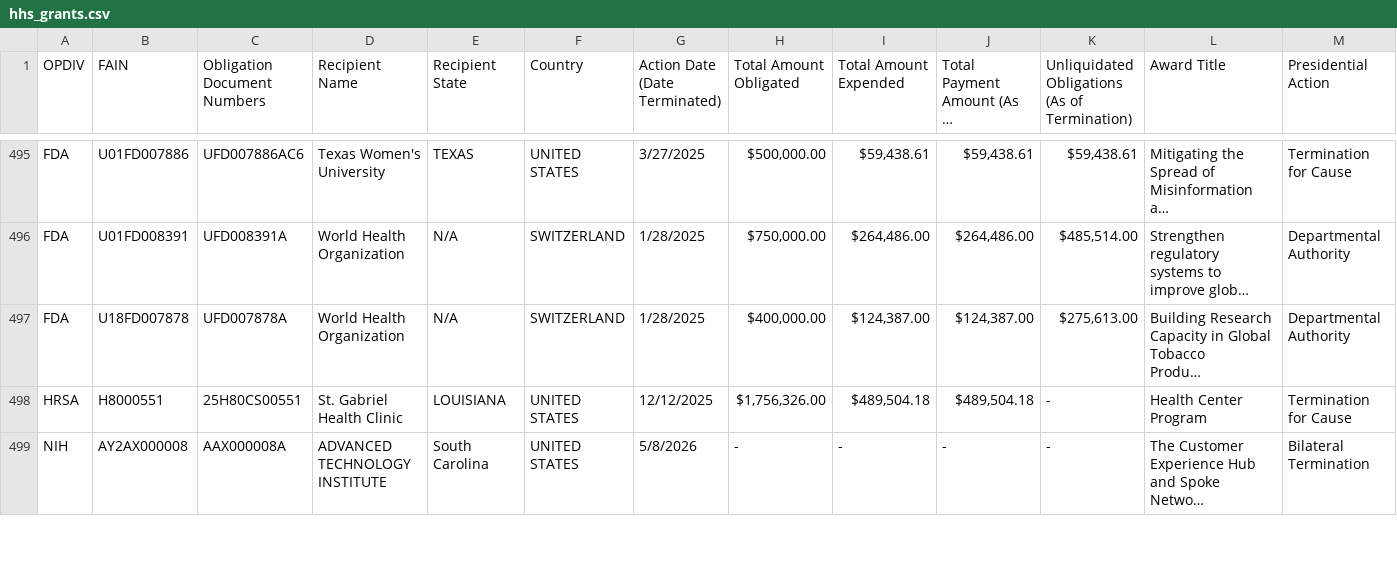
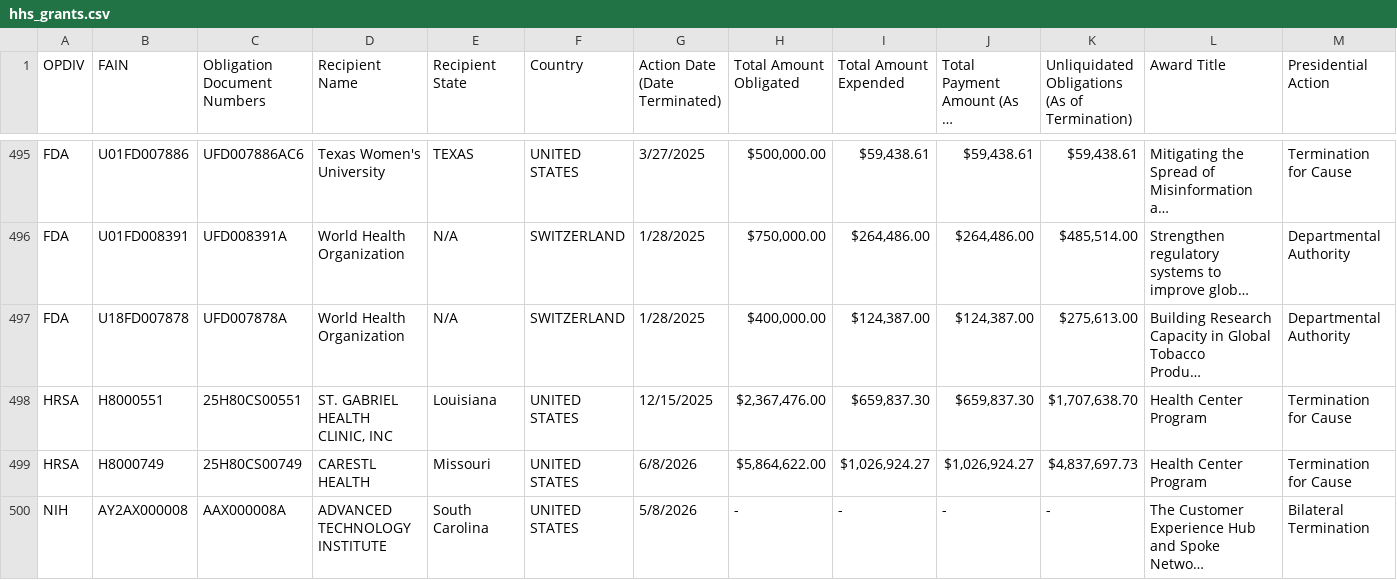
Before and after one commit to mgreen27605/hhs_grants, a CSV file: hhs_grants.csv, drawn as a sheet; only a part is shown, gaps mark what is left out; long unchanged cells end in …; rows hold the shown columns only; ↵ is a line break in a cell; the diff covers the shown part only; the diff names each change by its address in the sheet, - before the commit and + after, or states it on an @@ line.

```diff
--- a/hhs_grants.csv
+++ b/hhs_grants.csv
-D498 (Recipient Name): St. Gabriel Health Clinic
+D498 (Recipient Name): ST. GABRIEL HEALTH ↵ CLINIC, INC
-E498 (Recipient State): LOUISIANA
+E498 (Recipient State): Louisiana
-G498 (Action Date (Date Terminated)): 12/12/2025
+G498 (Action Date (Date Terminated)): 12/15/2025
-H498 (Total Amount Obligated): $1,756,326.00
+H498 (Total Amount Obligated): $2,367,476.00
-I498 (Total Amount Expended): $489,504.18
+I498 (Total Amount Expended): $659,837.30
-J498: $489,504.18
+J498: $659,837.30
-K498: -
+K498: $1,707,638.70
+row 499: HRSA | H8000749 | 25H80CS00749 | CARESTL HEALTH | Missouri | UNITED STATES | 6/8/2026 | $5,864,622.00 | $1,026,924.27 | $1,026,924.27 | $4,837,697.73 | Health Center Program | Termination for Cause
```
Also changed, not shown: 3 added rows, 1 removed row, 10 moved rows and 26 edited cells elsewhere in this file.
